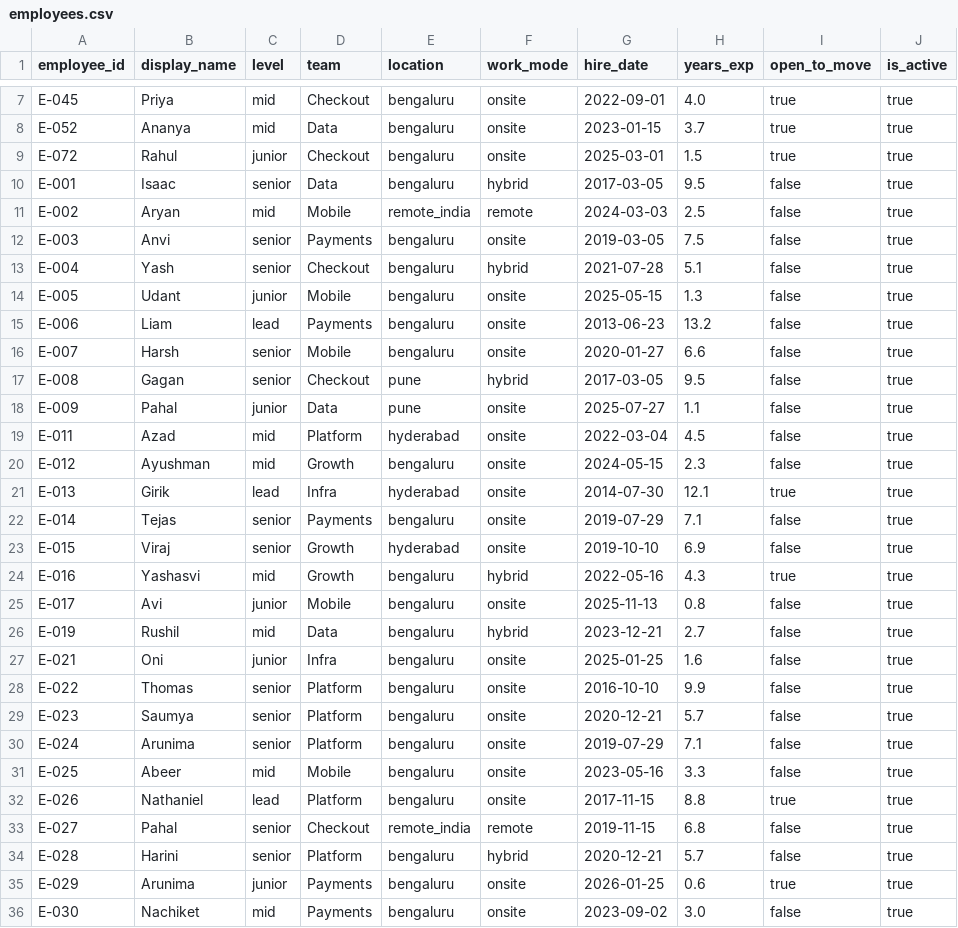
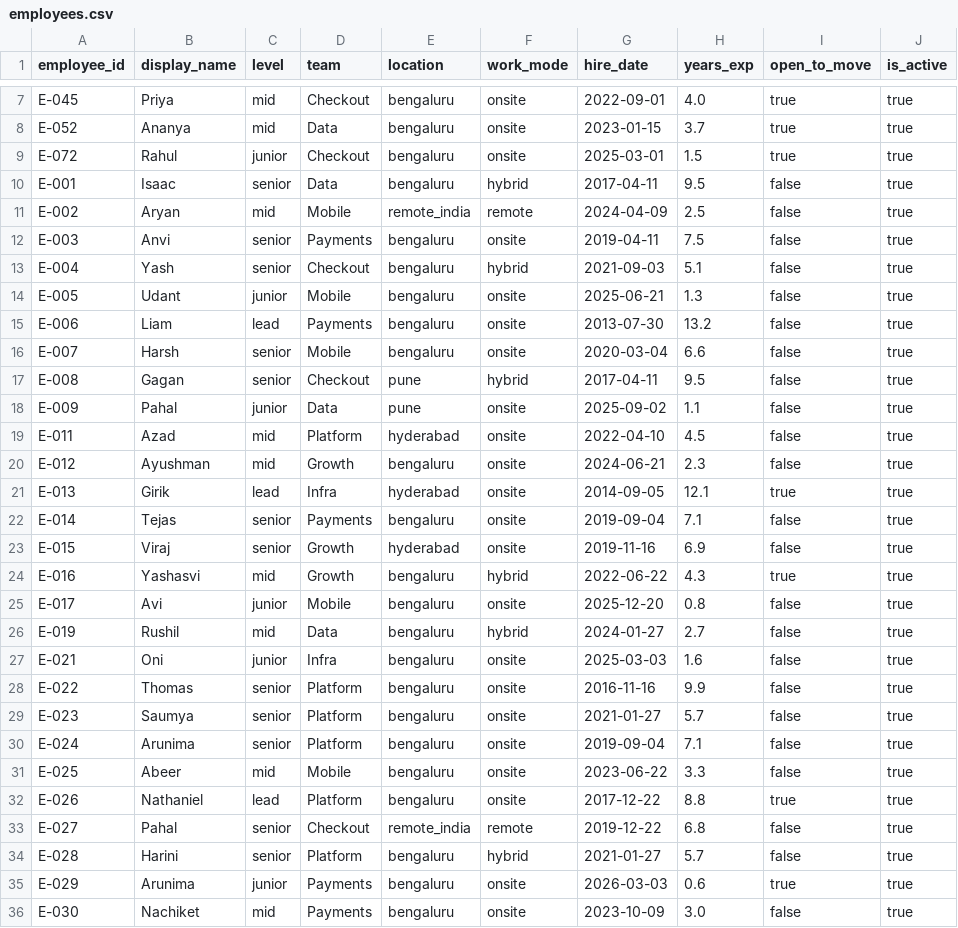
Before and after one commit to Vish-2569/talentlens, a CSV file: backend/data/employees.csv, drawn as a sheet; only a part is shown, gaps mark what is left out; the diff covers the shown part only.

```diff
--- a/backend/data/employees.csv
+++ b/backend/data/employees.csv
@@ -9,28 +9,28 @@ E-052,Ananya,mid,Data,bengaluru,onsite,2023-01-15,3.7,true,true
 E-072,Rahul,junior,Checkout,bengaluru,onsite,2025-03-01,1.5,true,true
-E-001,Isaac,senior,Data,bengaluru,hybrid,2017-03-05,9.5,false,true
-E-002,Aryan,mid,Mobile,remote_india,remote,2024-03-03,2.5,false,true
-E-003,Anvi,senior,Payments,bengaluru,onsite,2019-03-05,7.5,false,true
-E-004,Yash,senior,Checkout,bengaluru,hybrid,2021-07-28,5.1,false,true
-E-005,Udant,junior,Mobile,bengaluru,onsite,2025-05-15,1.3,false,true
-E-006,Liam,lead,Payments,bengaluru,onsite,2013-06-23,13.2,false,true
-E-007,Harsh,senior,Mobile,bengaluru,onsite,2020-01-27,6.6,false,true
-E-008,Gagan,senior,Checkout,pune,hybrid,2017-03-05,9.5,false,true
-E-009,Pahal,junior,Data,pune,onsite,2025-07-27,1.1,false,true
-E-011,Azad,mid,Platform,hyderabad,onsite,2022-03-04,4.5,false,true
-E-012,Ayushman,mid,Growth,bengaluru,onsite,2024-05-15,2.3,false,true
-E-013,Girik,lead,Infra,hyderabad,onsite,2014-07-30,12.1,true,true
-E-014,Tejas,senior,Payments,bengaluru,onsite,2019-07-29,7.1,false,true
-E-015,Viraj,senior,Growth,hyderabad,onsite,2019-10-10,6.9,false,true
-E-016,Yashasvi,mid,Growth,bengaluru,hybrid,2022-05-16,4.3,true,true
-E-017,Avi,junior,Mobile,bengaluru,onsite,2025-11-13,0.8,false,true
-E-019,Rushil,mid,Data,bengaluru,hybrid,2023-12-21,2.7,false,true
-E-021,Oni,junior,Infra,bengaluru,onsite,2025-01-25,1.6,false,true
-E-022,Thomas,senior,Platform,bengaluru,onsite,2016-10-10,9.9,false,true
-E-023,Saumya,senior,Platform,bengaluru,onsite,2020-12-21,5.7,false,true
-E-024,Arunima,senior,Platform,bengaluru,onsite,2019-07-29,7.1,false,true
-E-025,Abeer,mid,Mobile,bengaluru,onsite,2023-05-16,3.3,false,true
-E-026,Nathaniel,lead,Platform,bengaluru,onsite,2017-11-15,8.8,true,true
-E-027,Pahal,senior,Checkout,remote_india,remote,2019-11-15,6.8,false,true
-E-028,Harini,senior,Platform,bengaluru,hybrid,2020-12-21,5.7,false,true
-E-029,Arunima,junior,Payments,bengaluru,onsite,2026-01-25,0.6,true,true
-E-030,Nachiket,mid,Payments,bengaluru,onsite,2023-09-02,3.0,false,true
+E-001,Isaac,senior,Data,bengaluru,hybrid,2017-04-11,9.5,false,true
+E-002,Aryan,mid,Mobile,remote_india,remote,2024-04-09,2.5,false,true
+E-003,Anvi,senior,Payments,bengaluru,onsite,2019-04-11,7.5,false,true
+E-004,Yash,senior,Checkout,bengaluru,hybrid,2021-09-03,5.1,false,true
+E-005,Udant,junior,Mobile,bengaluru,onsite,2025-06-21,1.3,false,true
+E-006,Liam,lead,Payments,bengaluru,onsite,2013-07-30,13.2,false,true
+E-007,Harsh,senior,Mobile,bengaluru,onsite,2020-03-04,6.6,false,true
+E-008,Gagan,senior,Checkout,pune,hybrid,2017-04-11,9.5,false,true
+E-009,Pahal,junior,Data,pune,onsite,2025-09-02,1.1,false,true
+E-011,Azad,mid,Platform,hyderabad,onsite,2022-04-10,4.5,false,true
+E-012,Ayushman,mid,Growth,bengaluru,onsite,2024-06-21,2.3,false,true
+E-013,Girik,lead,Infra,hyderabad,onsite,2014-09-05,12.1,true,true
+E-014,Tejas,senior,Payments,bengaluru,onsite,2019-09-04,7.1,false,true
+E-015,Viraj,senior,Growth,hyderabad,onsite,2019-11-16,6.9,false,true
+E-016,Yashasvi,mid,Growth,bengaluru,hybrid,2022-06-22,4.3,true,true
+E-017,Avi,junior,Mobile,bengaluru,onsite,2025-12-20,0.8,false,true
+E-019,Rushil,mid,Data,bengaluru,hybrid,2024-01-27,2.7,false,true
+E-021,Oni,junior,Infra,bengaluru,onsite,2025-03-03,1.6,false,true
+E-022,Thomas,senior,Platform,bengaluru,onsite,2016-11-16,9.9,false,true
+E-023,Saumya,senior,Platform,bengaluru,onsite,2021-01-27,5.7,false,true
+E-024,Arunima,senior,Platform,bengaluru,onsite,2019-09-04,7.1,false,true
+E-025,Abeer,mid,Mobile,bengaluru,onsite,2023-06-22,3.3,false,true
+E-026,Nathaniel,lead,Platform,bengaluru,onsite,2017-12-22,8.8,true,true
+E-027,Pahal,senior,Checkout,remote_india,remote,2019-12-22,6.8,false,true
+E-028,Harini,senior,Platform,bengaluru,hybrid,2021-01-27,5.7,false,true
+E-029,Arunima,junior,Payments,bengaluru,onsite,2026-03-03,0.6,true,true
+E-030,Nachiket,mid,Payments,bengaluru,onsite,2023-10-09,3.0,false,true
```
Also changed, not shown: 45 edited cells elsewhere in this file, backend/data/contractors.csv, backend/data/project_assignments.csv, 8 other files.
